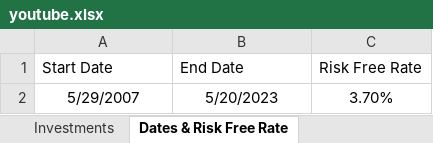
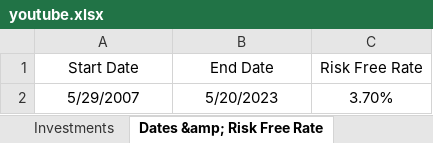
Before and after one commit to epageler/eff_fron_spyder, an Excel workbook: data/youtube.xlsx, sheet Dates &amp; Risk Free Rate, drawn as a sheet; values as stored, in another font and other column widths than the file's, no borders; the diff names each change by its address in the sheet, - before the commit and + after, or states it on an @@ line.

```diff
--- a/data/youtube.xlsx (sheet Dates &amp; Risk Free Rate)
+++ b/data/youtube.xlsx (sheet Dates &amp; Risk Free Rate)
-sheet tab: Dates & Risk Free Rate
+sheet tab: Dates &amp; Risk Free Rate
-A1:C1 alignment: left
+A1:C1 alignment: center
```
Also changed, not shown: sheet Investments, 3 other files.
